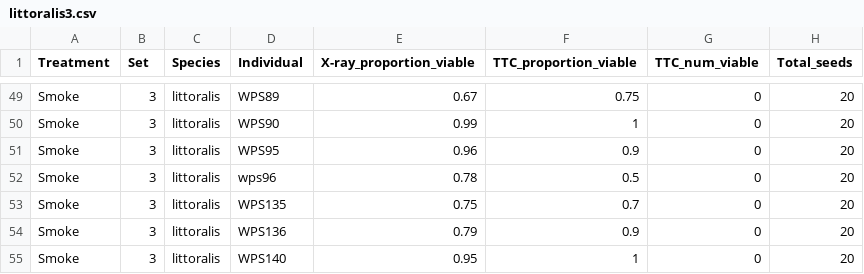
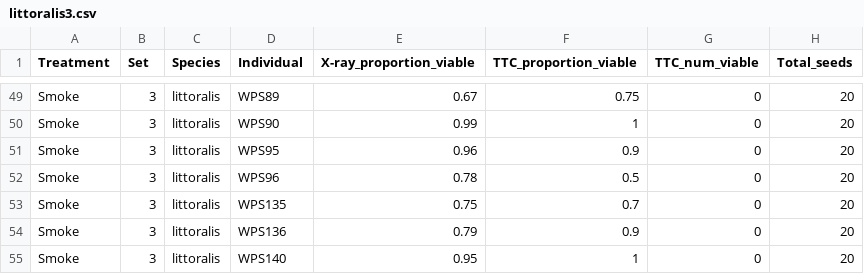
Before and after one commit to felicityeloise/Allocasuarina_germfire, a CSV file: 00_Data/Full_experiment/Set3/littoralis3.csv, drawn as a sheet; only a part is shown, gaps mark what is left out; the diff names each change by its address in the sheet, - before the commit and + after, or states it on an @@ line.

```diff
--- a/00_Data/Full_experiment/Set3/littoralis3.csv
+++ b/00_Data/Full_experiment/Set3/littoralis3.csv
-D52 (Individual): wps96
+D52 (Individual): WPS96
```
Also changed, not shown: 17 other files.
